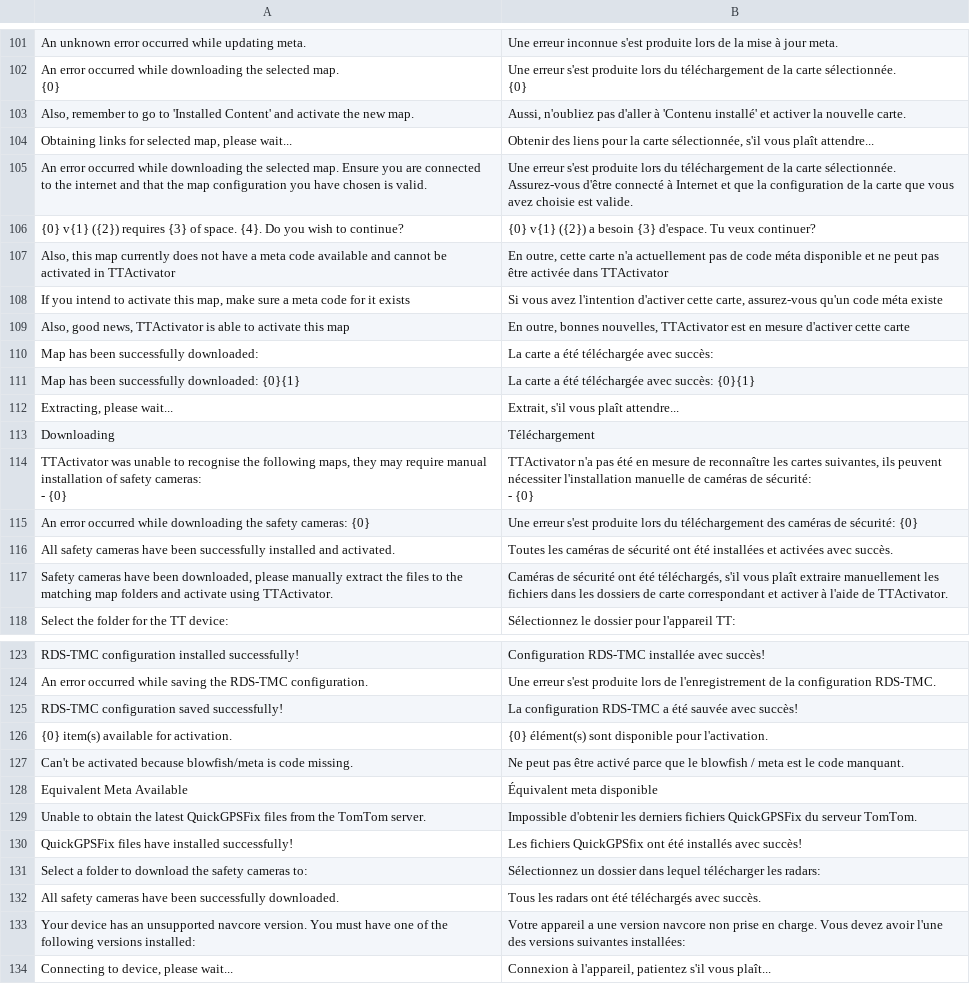
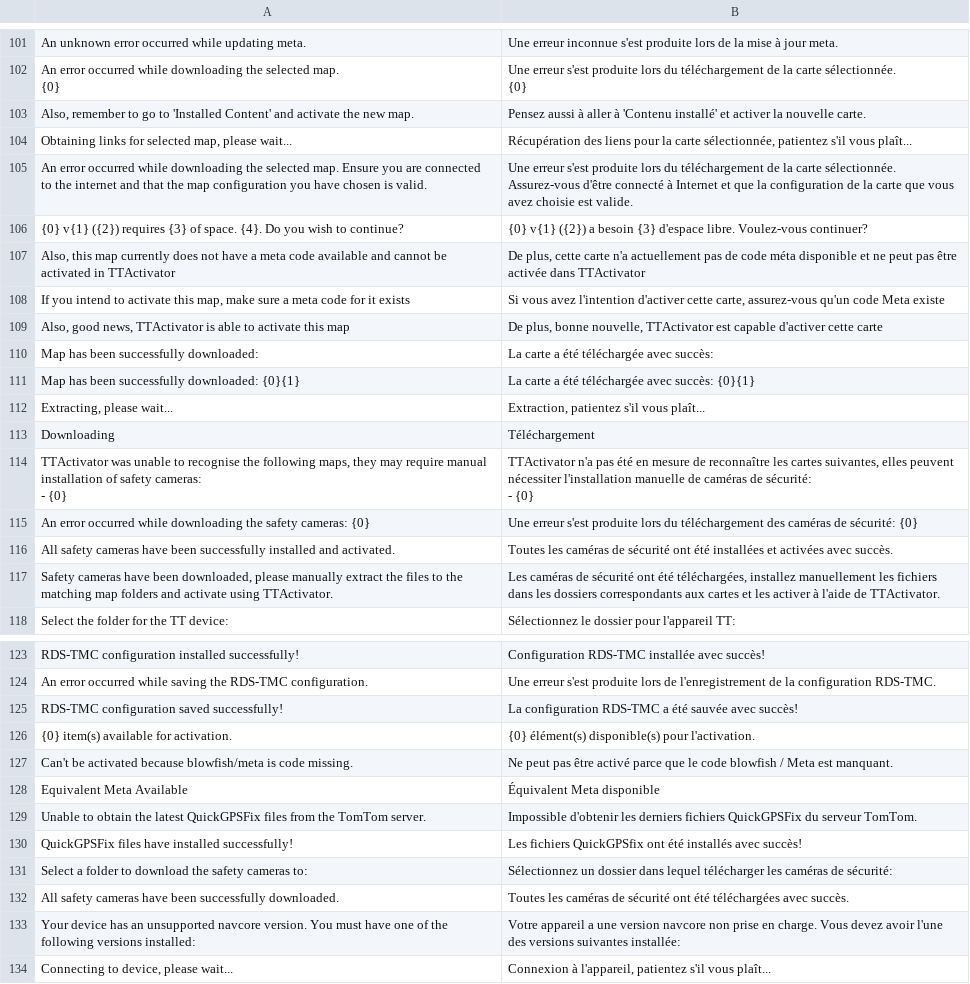
Before and after one commit to master131/TTActivator-lang, a CSV file: ttactivator-fr.csv, drawn as a sheet; only a part is shown, gaps mark what is left out; the diff covers the shown part only; the diff names each change by its address in the sheet, - before the commit and + after, or states it on an @@ line.

```diff
--- a/ttactivator-fr.csv
+++ b/ttactivator-fr.csv
-B103: Aussi, n'oubliez pas d'aller à 'Contenu…
+B103: Pensez aussi à aller à 'Contenu…
-B104: Obtenir des liens pour la carte sélectionnée, s'il vous plaît attendre...
+B104: Récupération des liens pour la carte sélectionnée, patientez s'il vous plaît...
-B106: …besoin {3} d'espace. Tu veux continuer?
+B106: …besoin {3} d'espace libre. Voulez-vous continuer?
-B107: En outre, cette carte…
+B107: De plus, cette carte…
-B108: …qu'un code méta existe
+B108: …qu'un code Meta existe
-B109: En outre, bonnes nouvelles, TTActivator est en mesure d'activer cette…
+B109: De plus, bonne nouvelle, TTActivator est capable d'activer cette…
-B112: Extrait, s'il vous plaît attendre...
+B112: Extraction, patientez s'il vous plaît...
-B114: …cartes suivantes, ils peuvent nécessiter…
+B114: …cartes suivantes, elles peuvent nécessiter…
-B117: Caméras de sécurité ont été téléchargés, s'il vous plaît extraire manuellement les fichiers dans les dossiers de carte correspondant et activer à…
+B117: Les caméras de sécurité ont été téléchargées, installez manuellement les fichiers dans les dossiers correspondants aux cartes et les activer à…
-B126: {0} élément(s) sont disponible pour l'activation.
+B126: {0} élément(s) disponible(s) pour l'activation.
-B127: …que le blowfish / meta est le code manquant.
+B127: …que le code blowfish / Meta est manquant.
-B128: Équivalent meta disponible
+B128: Équivalent Meta disponible
-B131: …télécharger les radars:
+B131: …télécharger les caméras de sécurité:
-B132: Tous les radars ont été téléchargés avec succès.
+B132: Toutes les caméras de sécurité ont été téléchargées avec succès.
-B133: …versions suivantes installées:
+B133: …versions suivantes installée:
```
Also changed, not shown: 1 added row and 27 edited cells elsewhere in this file, ttactivator-de.csv, ttactivator-en.csv, 5 other files.
